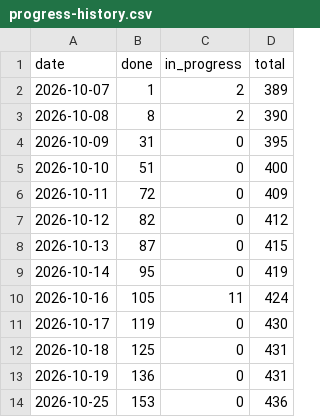
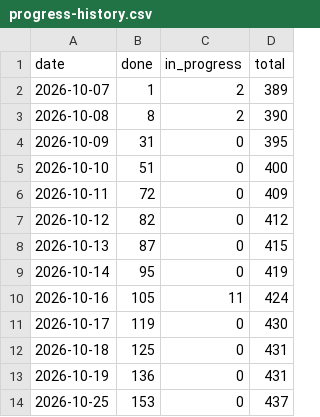
Before and after one commit to tomiok/persiaDB, a CSV file: docs/progress-history.csv, drawn as a sheet.

```diff
--- a/docs/progress-history.csv
+++ b/docs/progress-history.csv
@@ -13,2 +13,2 @@ date,done,in_progress,total
 2026-10-19,136,0,431
-2026-10-25,153,0,436
+2026-10-25,153,0,437
```
Also changed, not shown: 8 other files.
